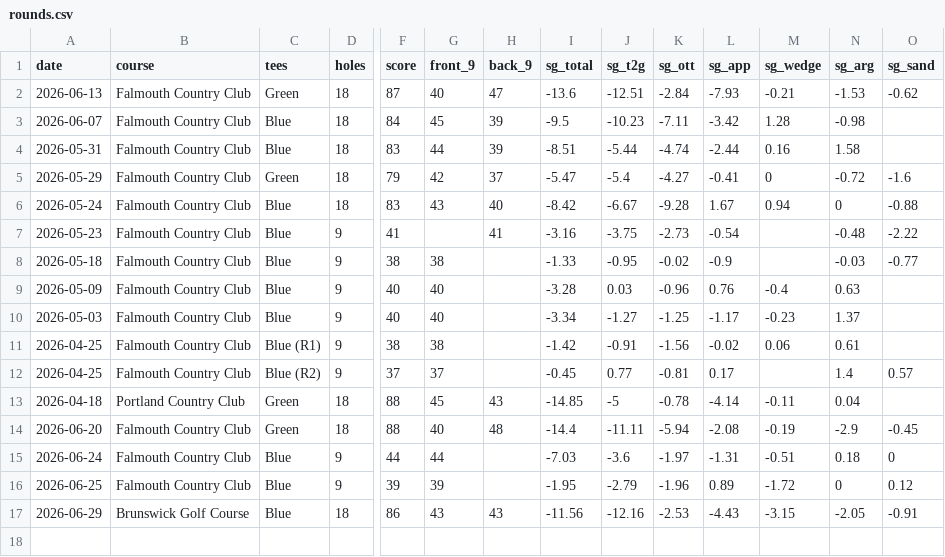
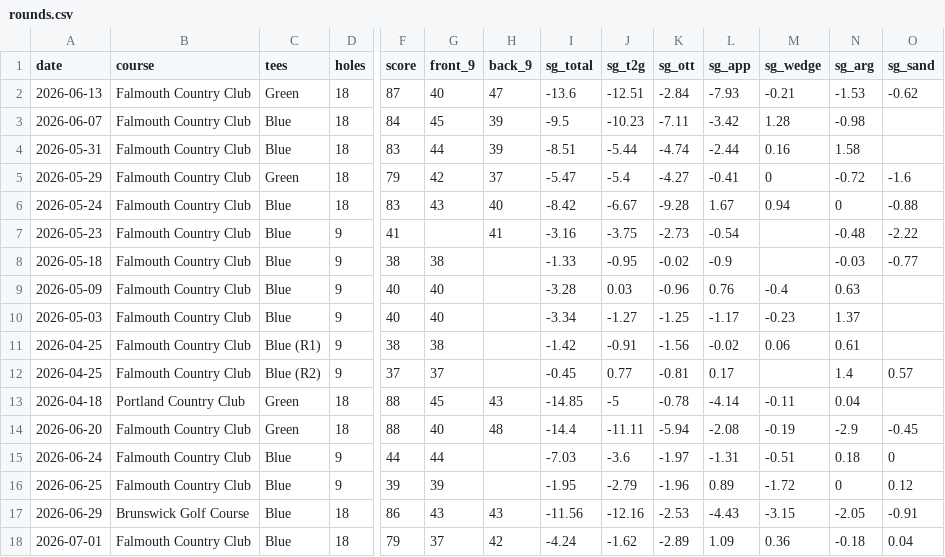
Before and after one commit to cfitz1109/golf-round-journal, a CSV file: data/rounds.csv, drawn as a sheet; only a part is shown, gaps mark what is left out; rows hold the shown columns only; the diff names each change by its address in the sheet, - before the commit and + after, or states it on an @@ line.

```diff
--- a/data/rounds.csv
+++ b/data/rounds.csv
+row 18: 2026-07-01 | Falmouth Country Club | Blue | 18 | 79 | 37 | 42 | -4.24 | -1.62 | -2.89 | 1.09 | 0.36 | -0.18 | 0.04
```
Also changed, not shown: data/holes.csv.
